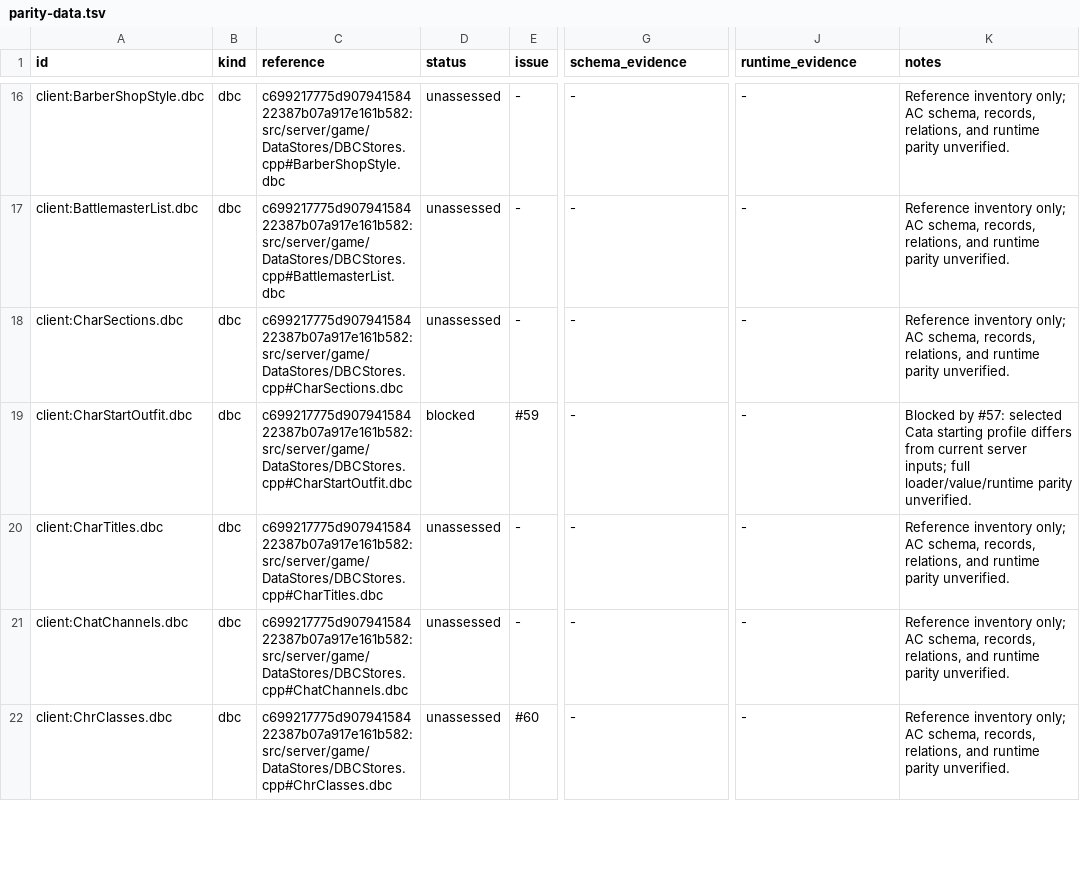
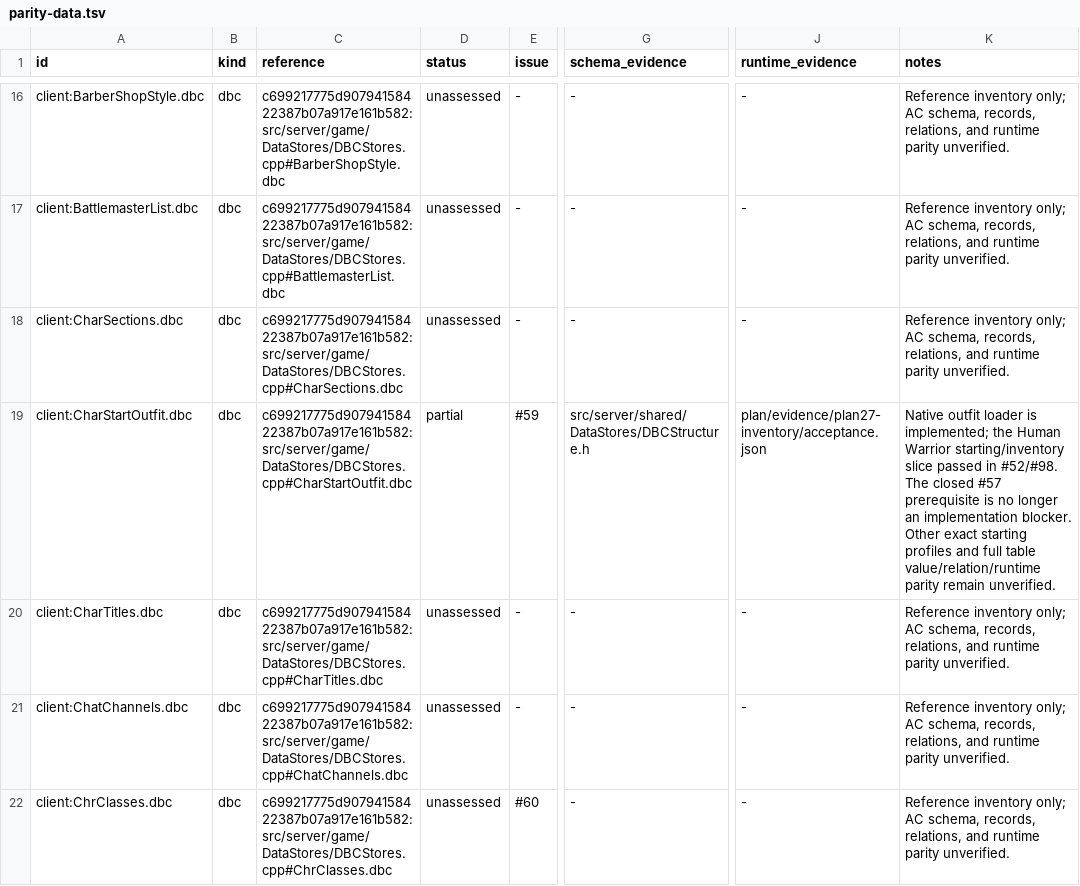
Before and after one commit to trolloks/azerothcore-cata, a TSV file: plan/parity-data.tsv, drawn as a sheet; only a part is shown, gaps mark what is left out; the diff covers the shown part only; the diff names each change by its address in the sheet, - before the commit and + after, or states it on an @@ line.

Commit message:
docs(Core): Audit conversion and queue next plans

```diff
--- a/plan/parity-data.tsv
+++ b/plan/parity-data.tsv
-D19 (status): blocked
+D19 (status): partial
-G19 (schema_evidence): -
+G19 (schema_evidence): src/server/shared/DataStores/DBCStructure.h
-J19 (runtime_evidence): -
+J19 (runtime_evidence): plan/evidence/plan27-inventory/acceptance.json
-K19 (notes): Blocked by #57: selected Cata starting profile differs from current server inputs; full loader/value/runtime parity unverified.
+K19 (notes): Native outfit loader is implemented; the Human Warrior starting/inventory slice passed in #52/#98. The closed #57 prerequisite is no longer an implementation blocker. Other exact starting profiles and full table value/relation/runtime parity remain unverified.
```
Also changed, not shown: 40 edited cells elsewhere in this file, plan/github-issues.tsv, plan/parity-functionality.tsv, 3 other files.
